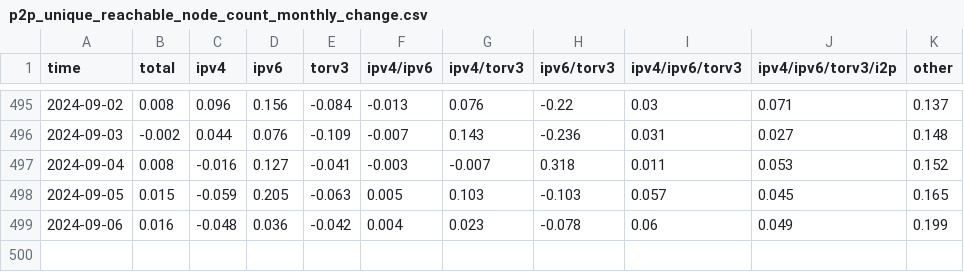
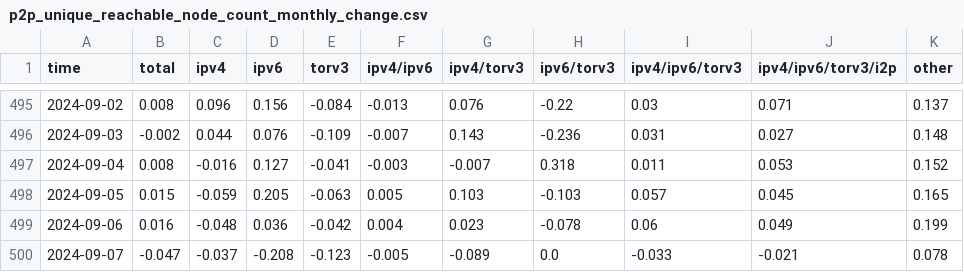
Before and after one commit to virtu/p2p-metrics, a CSV file: p2p_unique_reachable_node_count_monthly_change.csv, drawn as a sheet; only a part is shown, gaps mark what is left out; the diff names each change by its address in the sheet, - before the commit and + after, or states it on an @@ line.

```diff
--- a/p2p_unique_reachable_node_count_monthly_change.csv
+++ b/p2p_unique_reachable_node_count_monthly_change.csv
+row 500: 2024-09-07 | -0.047 | -0.037 | -0.208 | -0.123 | -0.005 | -0.089 | 0.0 | -0.033 | -0.021 | 0.078
```
Also changed, not shown: dns_seed_duplicate_node_share.csv, dns_seed_pristine_node_share.csv, 33 other files.
